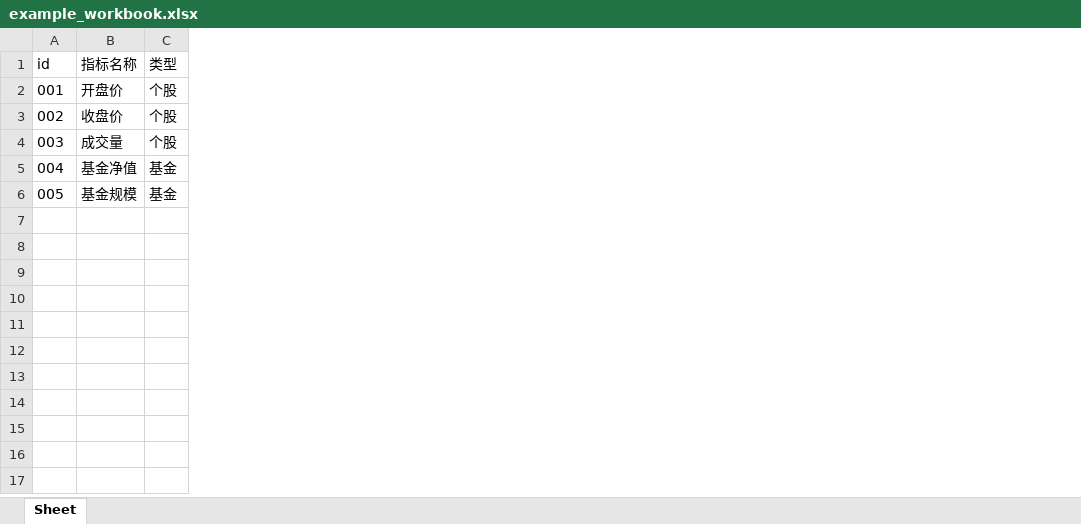
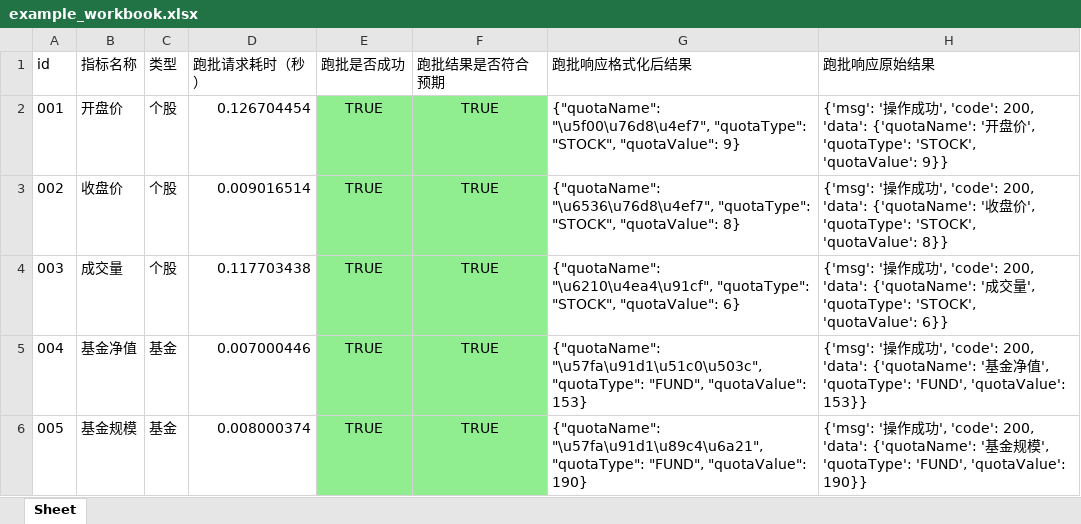
Before and after one commit to mmm0503/batch_runner, an Excel workbook: test_dir/example_workbook.xlsx, sheet Sheet, drawn as a sheet; values as stored, in another font and other column widths than the file's, no borders; the diff names each change by its address in the sheet, - before the commit and + after, or states it on an @@ line.

```diff
--- a/test_dir/example_workbook.xlsx (sheet Sheet)
+++ b/test_dir/example_workbook.xlsx (sheet Sheet)
+column D (跑批请求耗时（秒）), rows 2-6: 0.126704454 | 0.009016514 | 0.117703438 | 0.007000446 | 0.008000374
+column E (跑批是否成功), rows 2-6: all TRUE
+column F (跑批结果是否符合预期), rows 2-6: all TRUE
+column G (跑批响应格式化后结果), rows 2-6: {"quotaName": "\u5f00\u76d8\u4ef7", "quotaType": "STOCK", "quotaValue": 9} | {"quotaName": "\u6536\u76d8\u4ef7", "quotaType": "STOCK", "quotaValue": 8} | {"quotaName": "\u6210\u4ea4\u91cf", "quotaType": "STOCK", "quotaValue": 6} | {"quotaName": "\u57fa\u91d1\u51c0\u503c", "quotaType": "FUND", "quotaValue": 153} | {"quotaName": "\u57fa\u91d1\u89c4\u6a21", "quotaType": "FUND", "quotaValue": 190}
+column H (跑批响应原始结果), rows 2-6: {'msg': '操作成功', 'code': 200, 'data': {'quotaName': '开盘价', 'quotaType': 'STOCK', 'quotaValue': 9}} | {'msg': '操作成功', 'code': 200, 'data': {'quotaName': '收盘价', 'quotaType': 'STOCK', 'quotaValue': 8}} | {'msg': '操作成功', 'code': 200, 'data': {'quotaName': '成交量', 'quotaType': 'STOCK', 'quotaValue': 6}} | {'msg': '操作成功', 'code': 200, 'data': {'quotaName': '基金净值', 'quotaType': 'FUND', 'quotaValue': 153}} | {'msg': '操作成功', 'code': 200, 'data': {'quotaName': '基金规模', 'quotaType': 'FUND', 'quotaValue': 190}}
```
Also changed, not shown: test_dir/example_workbook_result.xlsx, 4 other files.
